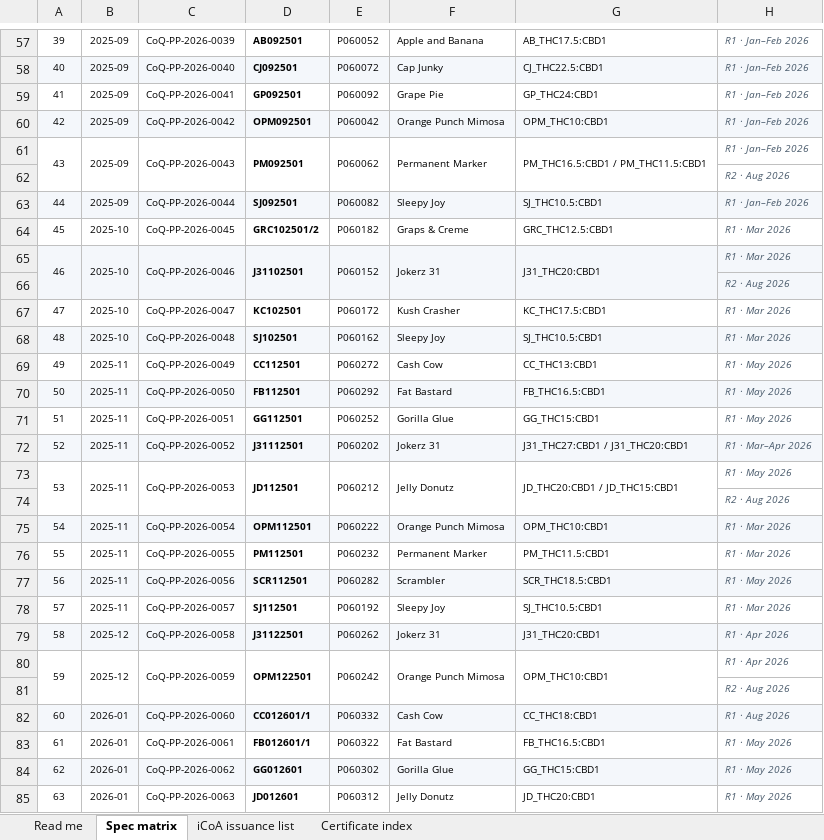
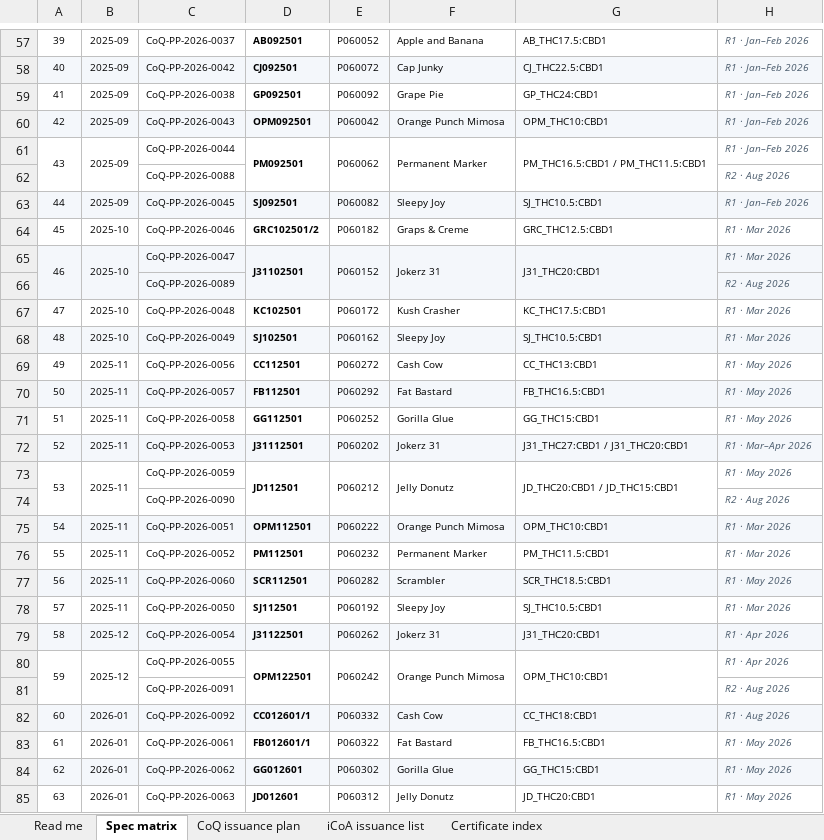
Before and after one commit to 3p4e/letta-stack, an Excel workbook: ingestion/coa_track/letta-imb-coas/exports/PP_Spec_Parameter_Matrix.xlsx, sheet Spec matrix, drawn as a sheet; only a part is shown, gaps mark what is left out; values as stored, in another font and other column widths than the file's, no borders; the diff covers the shown part only; the diff names each change by its address in the sheet, - before the commit and + after, or states it on an @@ line.

```diff
--- a/ingestion/coa_track/letta-imb-coas/exports/PP_Spec_Parameter_Matrix.xlsx (sheet Spec matrix)
+++ b/ingestion/coa_track/letta-imb-coas/exports/PP_Spec_Parameter_Matrix.xlsx (sheet Spec matrix)
+sheet tab: CoQ issuance plan
-C57: CoQ-PP-2026-0039
+C57: CoQ-PP-2026-0037
-C58: CoQ-PP-2026-0040
+C58: CoQ-PP-2026-0042
-C59: CoQ-PP-2026-0041
+C59: CoQ-PP-2026-0038
-C60: CoQ-PP-2026-0042
+C60: CoQ-PP-2026-0043
-C61: CoQ-PP-2026-0043
+C61: CoQ-PP-2026-0044
-C61:C62 merged
-C62: (empty)
+C62: CoQ-PP-2026-0088
-C63: CoQ-PP-2026-0044
+C63: CoQ-PP-2026-0045
-C64: CoQ-PP-2026-0045
+C64: CoQ-PP-2026-0046
-C65: CoQ-PP-2026-0046
+C65: CoQ-PP-2026-0047
-C65:C66 merged
-C66: (empty)
+C66: CoQ-PP-2026-0089
-C67: CoQ-PP-2026-0047
+C67: CoQ-PP-2026-0048
-C68: CoQ-PP-2026-0048
+C68: CoQ-PP-2026-0049
-C69: CoQ-PP-2026-0049
+C69: CoQ-PP-2026-0056
-C70: CoQ-PP-2026-0050
+C70: CoQ-PP-2026-0057
-C71: CoQ-PP-2026-0051
+C71: CoQ-PP-2026-0058
-C72: CoQ-PP-2026-0052
+C72: CoQ-PP-2026-0053
-C73: CoQ-PP-2026-0053
+C73: CoQ-PP-2026-0059
-C73:C74 merged
-C74: (empty)
+C74: CoQ-PP-2026-0090
-C75: CoQ-PP-2026-0054
+C75: CoQ-PP-2026-0051
-C76: CoQ-PP-2026-0055
+C76: CoQ-PP-2026-0052
-C77: CoQ-PP-2026-0056
+C77: CoQ-PP-2026-0060
-C78: CoQ-PP-2026-0057
+C78: CoQ-PP-2026-0050
-C79: CoQ-PP-2026-0058
+C79: CoQ-PP-2026-0054
-C80: CoQ-PP-2026-0059
+C80: CoQ-PP-2026-0055
-C80:C81 merged
-C81: (empty)
+C81: CoQ-PP-2026-0091
-C82: CoQ-PP-2026-0060
+C82: CoQ-PP-2026-0092
```
Also changed, not shown: 59 edited cells and merged cells elsewhere in this sheet, sheet Read me, ingestion/coa_track/letta-imb-coas/exports/Tranche_One.xlsx, ingestion/coa_track/letta-imb-coas/exports/Tranche_Two.xlsx, 5 other files.
